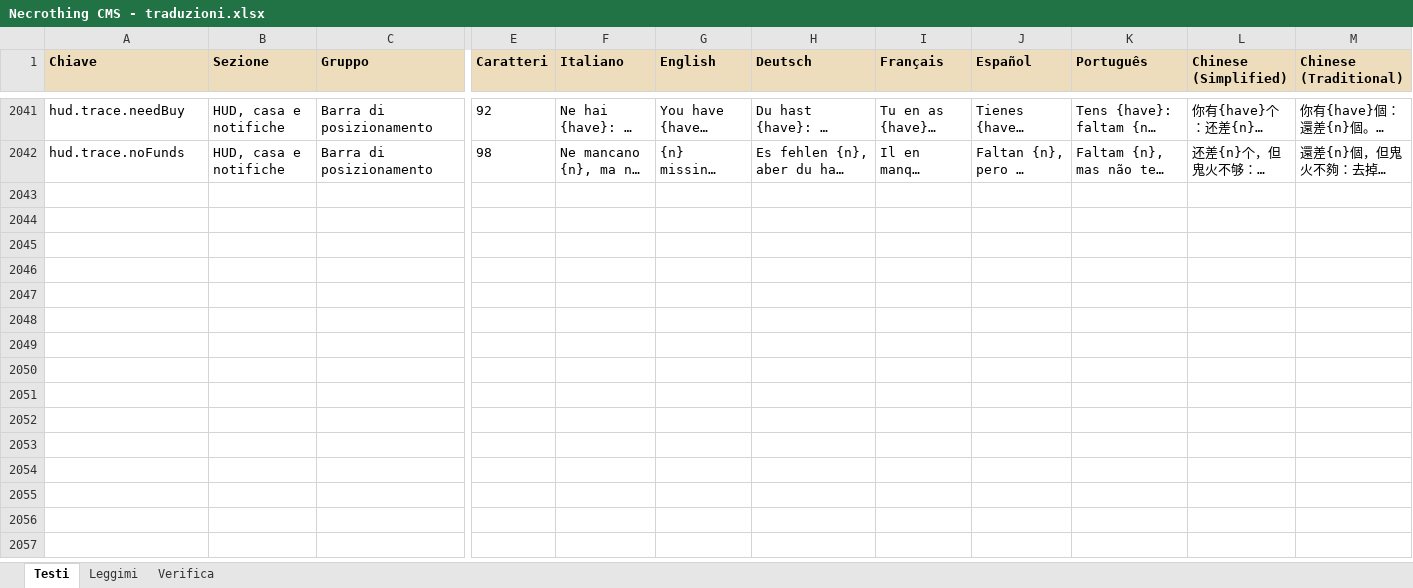
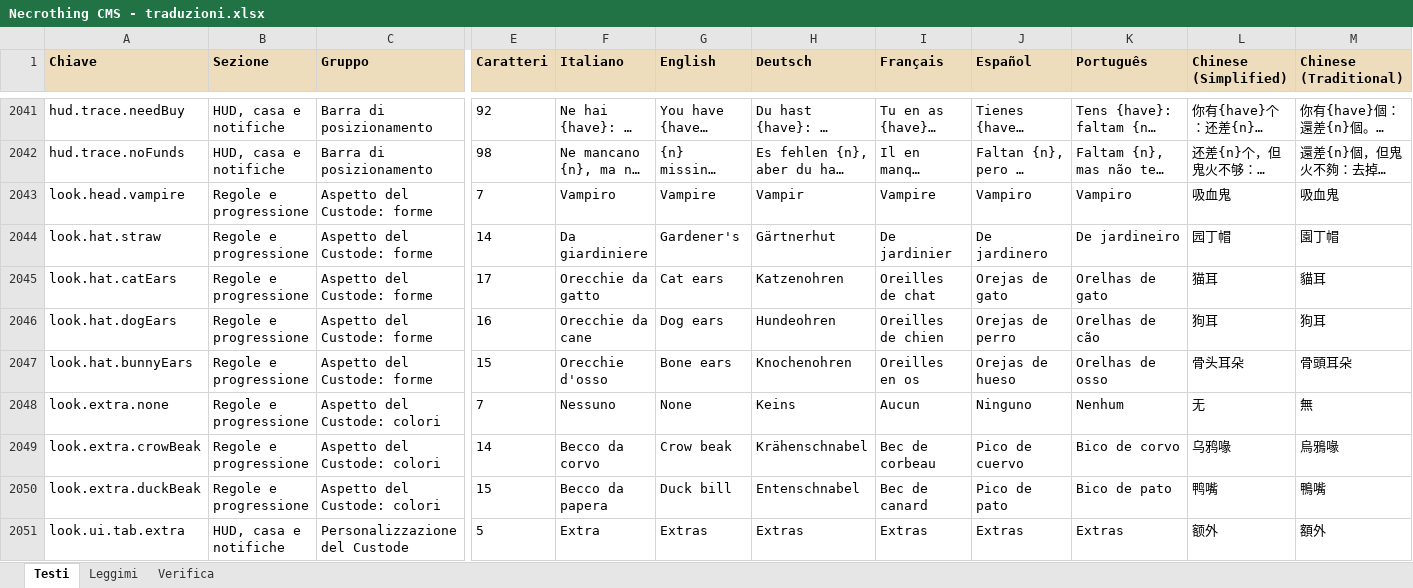
Before and after one commit to taiodoio/Necrothing, an Excel workbook: CMS/Necrothing CMS - traduzioni.xlsx, sheet Testi, drawn as a sheet; only a part is shown, gaps mark what is left out; long unchanged cells end in …; values as stored, in another font and other column widths than the file's, no borders; conditional formats not drawn; rows hold the shown columns only; the diff covers the shown part only; the diff names each change by its address in the sheet, - before the commit and + after, or states it on an @@ line.

```diff
--- a/CMS/Necrothing CMS - traduzioni.xlsx (sheet Testi)
+++ b/CMS/Necrothing CMS - traduzioni.xlsx (sheet Testi)
+row 2043: look.head.vampire | Regole e progressione | Aspetto del Custode: forme | 7 | Vampiro | Vampire | Vampir | Vampire | Vampiro | Vampiro | 吸血鬼 | 吸血鬼
+row 2044: look.hat.straw | Regole e progressione | Aspetto del Custode: forme | 14 | Da giardiniere | Gardener's | Gärtnerhut | De jardinier | De jardinero | De jardineiro | 园丁帽 | 園丁帽
+row 2045: look.hat.catEars | Regole e progressione | Aspetto del Custode: forme | 17 | Orecchie da gatto | Cat ears | Katzenohren | Oreilles de chat | Orejas de gato | Orelhas de gato | 猫耳 | 貓耳
+row 2046: look.hat.dogEars | Regole e progressione | Aspetto del Custode: forme | 16 | Orecchie da cane | Dog ears | Hundeohren | Oreilles de chien | Orejas de perro | Orelhas de cão | 狗耳 | 狗耳
+row 2047: look.hat.bunnyEars | Regole e progressione | Aspetto del Custode: forme | 15 | Orecchie d'osso | Bone ears | Knochenohren | Oreilles en os | Orejas de hueso | Orelhas de osso | 骨头耳朵 | 骨頭耳朵
+row 2048: look.extra.none | Regole e progressione | Aspetto del Custode: colori | 7 | Nessuno | None | Keins | Aucun | Ninguno | Nenhum | 无 | 無
+row 2049: look.extra.crowBeak | Regole e progressione | Aspetto del Custode: colori | 14 | Becco da corvo | Crow beak | Krähenschnabel | Bec de corbeau | Pico de cuervo | Bico de corvo | 乌鸦喙 | 烏鴉喙
+row 2050: look.extra.duckBeak | Regole e progressione | Aspetto del Custode: colori | 15 | Becco da papera | Duck bill | Entenschnabel | Bec de canard | Pico de pato | Bico de pato | 鸭嘴 | 鴨嘴
+row 2051: look.ui.tab.extra | HUD, casa e notifiche | Personalizzazione del Custode | 5 | Extra | Extras | Extras | Extras | Extras | Extras | 额外 | 額外
```
Also changed, not shown: 22 added rows, 55 edited cells and cell formats elsewhere in this sheet, Production/docs/(Fase 4).xlsx, 52 other files.
